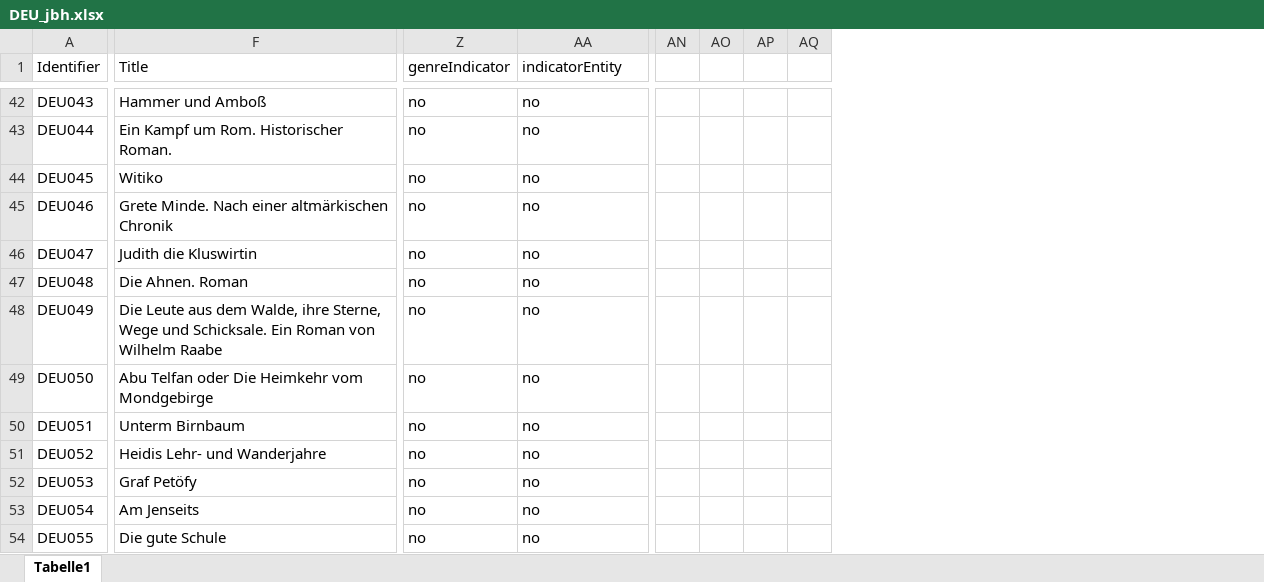
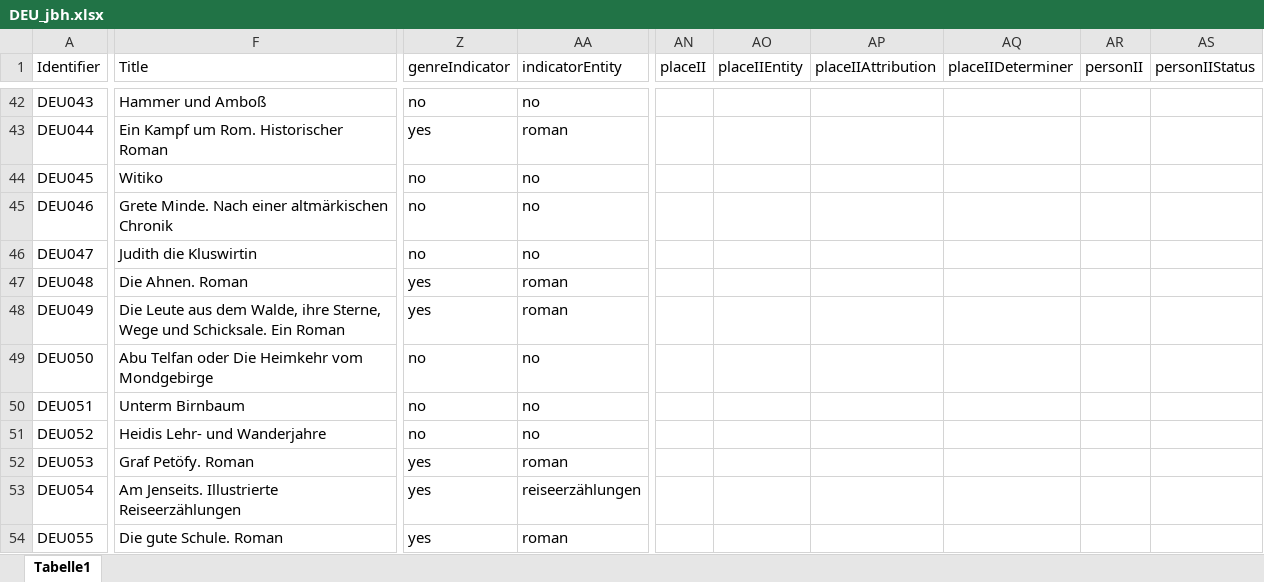
Before and after one commit to distantreading/WG1, an Excel workbook: titlePilotStudy/data/DEU_jbh.xlsx, sheet Tabelle1, drawn as a sheet; only a part is shown, gaps mark what is left out; values as stored, in another font and other column widths than the file's, no cell formats; removed rows and columns are numbered as before the commit, all else as after; the diff covers the shown part only; the diff names each change by its address in the sheet, - before the commit and + after, or states it on an @@ line.

```diff
--- a/titlePilotStudy/data/DEU_jbh.xlsx (sheet Tabelle1)
+++ b/titlePilotStudy/data/DEU_jbh.xlsx (sheet Tabelle1)
-column AN, empty
-column AO, empty
-column AP, empty
-column AQ, empty
+column AN (placeII), empty
+column AO (placeIIEntity), empty
+column AP (placeIIAttribution), empty
+column AQ (placeIIDeterminer), empty
+column AR (personII), empty
+column AS (personIIStatus), empty
-F43 (Title): Ein Kampf um Rom. Historischer Roman.
+F43 (Title): Ein Kampf um Rom. Historischer Roman
-Z43 (genreIndicator): no
+Z43 (genreIndicator): yes
-AA43 (indicatorEntity): no
+AA43 (indicatorEntity): roman
-Z47:Z48 (genreIndicator): no
+Z47:Z48 (genreIndicator): yes
-AA47:AA48 (indicatorEntity): no
+AA47:AA48 (indicatorEntity): roman
-F48 (Title): …Ein Roman von Wilhelm Raabe
+F48 (Title): …Ein Roman
-F52 (Title): Graf Petöfy
+F52 (Title): Graf Petöfy. Roman
-Z52:Z54 (genreIndicator): no
+Z52:Z54 (genreIndicator): yes
-AA52 (indicatorEntity): no
+AA52 (indicatorEntity): roman
-F53 (Title): Am Jenseits
+F53 (Title): Am Jenseits. Illustrierte Reiseerzählungen
-AA53 (indicatorEntity): no
+AA53 (indicatorEntity): reiseerzählungen
-F54 (Title): Die gute Schule
+F54 (Title): Die gute Schule. Roman
-AA54 (indicatorEntity): no
+AA54 (indicatorEntity): roman
```
Also changed, not shown: 12 added columns and 309 edited cells elsewhere in this sheet, cell formats, 2 other files.
